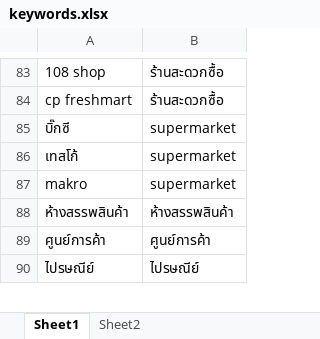
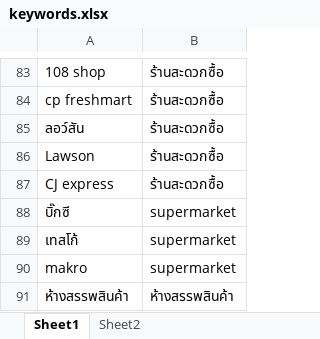
Before and after one commit to nakannohc/myuniverse, an Excel workbook: keywords.xlsx, sheet Sheet1, drawn as a sheet; only a part is shown, gaps mark what is left out; the shorter side is filled out with more unchanged rows; values as stored, in another font and other column widths than the file's, no borders; the diff names each change by its address in the sheet, - before the commit and + after, or states it on an @@ line.

Commit message:
keyword

```diff
--- a/keywords.xlsx (sheet Sheet1)
+++ b/keywords.xlsx (sheet Sheet1)
+row 85: ลอว์สัน | ร้านสะดวกซื้อ
+row 86: Lawson | ร้านสะดวกซื้อ
+row 87: CJ express | ร้านสะดวกซื้อ
```
